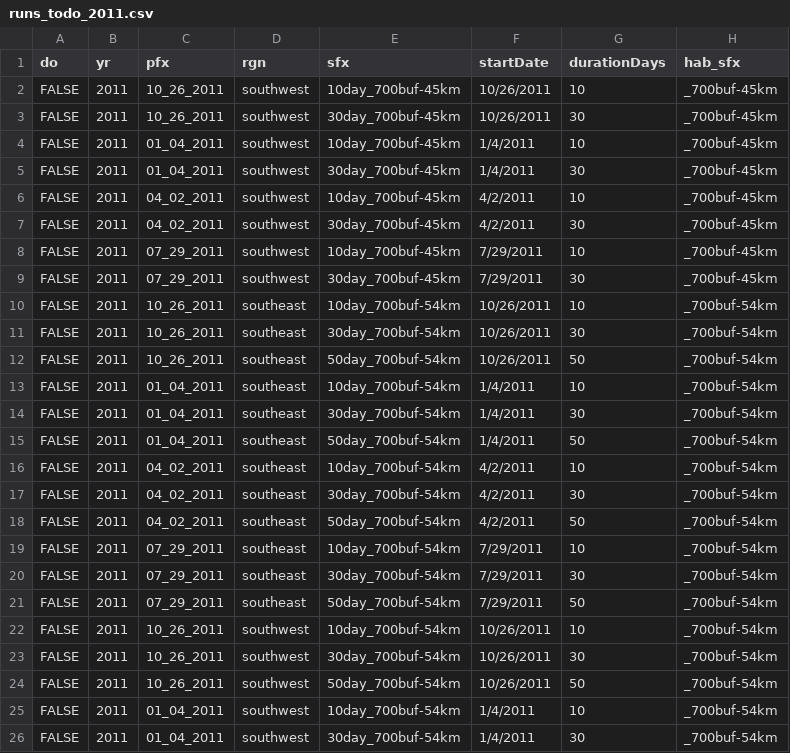
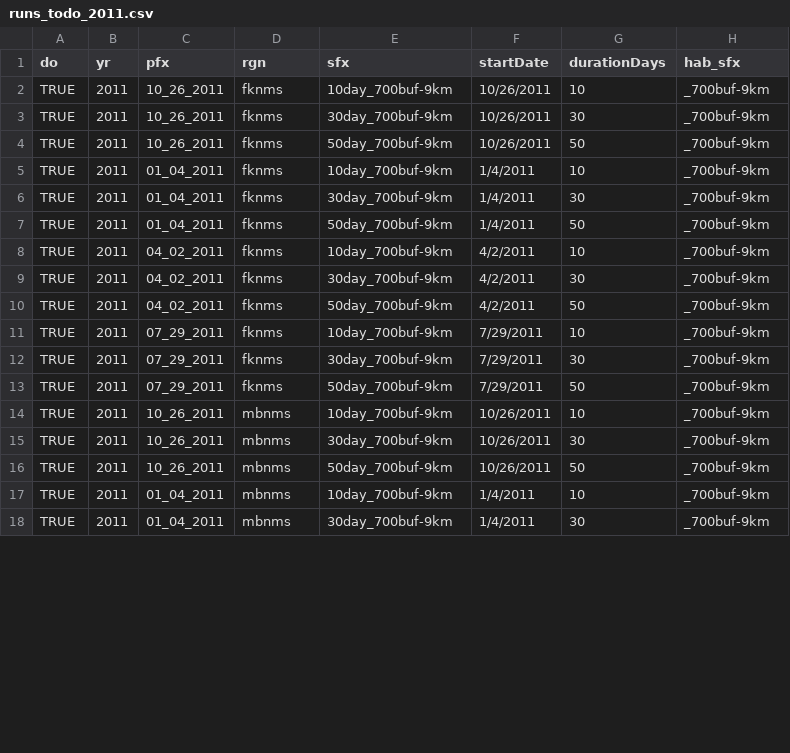
Before and after one commit to marinebon/connectivity, a CSV file: runs_todo_2011.csv, drawn as a sheet; only a part is shown; the diff covers the shown part only.

Commit message:
updated CSVs

```diff
--- a/runs_todo_2011.csv
+++ b/runs_todo_2011.csv
@@ -1,26 +1,18 @@
 do,yr,pfx,rgn,sfx,startDate,durationDays,hab_sfx
-FALSE,2011,10_26_2011,southwest,10day_700buf-45km,10/26/2011,10,_700buf-45km
-FALSE,2011,10_26_2011,southwest,30day_700buf-45km,10/26/2011,30,_700buf-45km
-FALSE,2011,01_04_2011,southwest,10day_700buf-45km,1/4/2011,10,_700buf-45km
-FALSE,2011,01_04_2011,southwest,30day_700buf-45km,1/4/2011,30,_700buf-45km
-FALSE,2011,04_02_2011,southwest,10day_700buf-45km,4/2/2011,10,_700buf-45km
-FALSE,2011,04_02_2011,southwest,30day_700buf-45km,4/2/2011,30,_700buf-45km
-FALSE,2011,07_29_2011,southwest,10day_700buf-45km,7/29/2011,10,_700buf-45km
-FALSE,2011,07_29_2011,southwest,30day_700buf-45km,7/29/2011,30,_700buf-45km
-FALSE,2011,10_26_2011,southeast,10day_700buf-54km,10/26/2011,10,_700buf-54km
-FALSE,2011,10_26_2011,southeast,30day_700buf-54km,10/26/2011,30,_700buf-54km
-FALSE,2011,10_26_2011,southeast,50day_700buf-54km,10/26/2011,50,_700buf-54km
-FALSE,2011,01_04_2011,southeast,10day_700buf-54km,1/4/2011,10,_700buf-54km
-FALSE,2011,01_04_2011,southeast,30day_700buf-54km,1/4/2011,30,_700buf-54km
-FALSE,2011,01_04_2011,southeast,50day_700buf-54km,1/4/2011,50,_700buf-54km
-FALSE,2011,04_02_2011,southeast,10day_700buf-54km,4/2/2011,10,_700buf-54km
-FALSE,2011,04_02_2011,southeast,30day_700buf-54km,4/2/2011,30,_700buf-54km
-FALSE,2011,04_02_2011,southeast,50day_700buf-54km,4/2/2011,50,_700buf-54km
-FALSE,2011,07_29_2011,southeast,10day_700buf-54km,7/29/2011,10,_700buf-54km
-FALSE,2011,07_29_2011,southeast,30day_700buf-54km,7/29/2011,30,_700buf-54km
-FALSE,2011,07_29_2011,southeast,50day_700buf-54km,7/29/2011,50,_700buf-54km
-FALSE,2011,10_26_2011,southwest,10day_700buf-54km,10/26/2011,10,_700buf-54km
-FALSE,2011,10_26_2011,southwest,30day_700buf-54km,10/26/2011,30,_700buf-54km
-FALSE,2011,10_26_2011,southwest,50day_700buf-54km,10/26/2011,50,_700buf-54km
-FALSE,2011,01_04_2011,southwest,10day_700buf-54km,1/4/2011,10,_700buf-54km
-FALSE,2011,01_04_2011,southwest,30day_700buf-54km,1/4/2011,30,_700buf-54km
+TRUE,2011,10_26_2011,fknms,10day_700buf-9km,10/26/2011,10,_700buf-9km
+TRUE,2011,10_26_2011,fknms,30day_700buf-9km,10/26/2011,30,_700buf-9km
+TRUE,2011,10_26_2011,fknms,50day_700buf-9km,10/26/2011,50,_700buf-9km
+TRUE,2011,01_04_2011,fknms,10day_700buf-9km,1/4/2011,10,_700buf-9km
+TRUE,2011,01_04_2011,fknms,30day_700buf-9km,1/4/2011,30,_700buf-9km
+TRUE,2011,01_04_2011,fknms,50day_700buf-9km,1/4/2011,50,_700buf-9km
+TRUE,2011,04_02_2011,fknms,10day_700buf-9km,4/2/2011,10,_700buf-9km
+TRUE,2011,04_02_2011,fknms,30day_700buf-9km,4/2/2011,30,_700buf-9km
+TRUE,2011,04_02_2011,fknms,50day_700buf-9km,4/2/2011,50,_700buf-9km
+TRUE,2011,07_29_2011,fknms,10day_700buf-9km,7/29/2011,10,_700buf-9km
+TRUE,2011,07_29_2011,fknms,30day_700buf-9km,7/29/2011,30,_700buf-9km
+TRUE,2011,07_29_2011,fknms,50day_700buf-9km,7/29/2011,50,_700buf-9km
+TRUE,2011,10_26_2011,mbnms,10day_700buf-9km,10/26/2011,10,_700buf-9km
+TRUE,2011,10_26_2011,mbnms,30day_700buf-9km,10/26/2011,30,_700buf-9km
+TRUE,2011,10_26_2011,mbnms,50day_700buf-9km,10/26/2011,50,_700buf-9km
+TRUE,2011,01_04_2011,mbnms,10day_700buf-9km,1/4/2011,10,_700buf-9km
+TRUE,2011,01_04_2011,mbnms,30day_700buf-9km,1/4/2011,30,_700buf-9km
```
Also changed, not shown: 28 edited cells elsewhere in this file.
